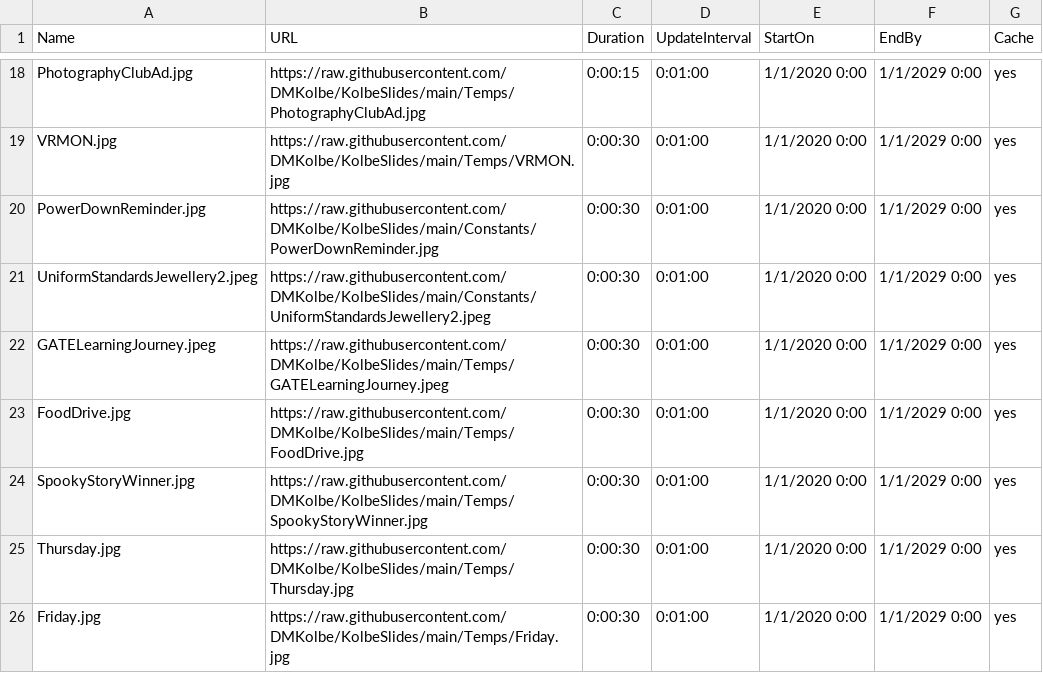
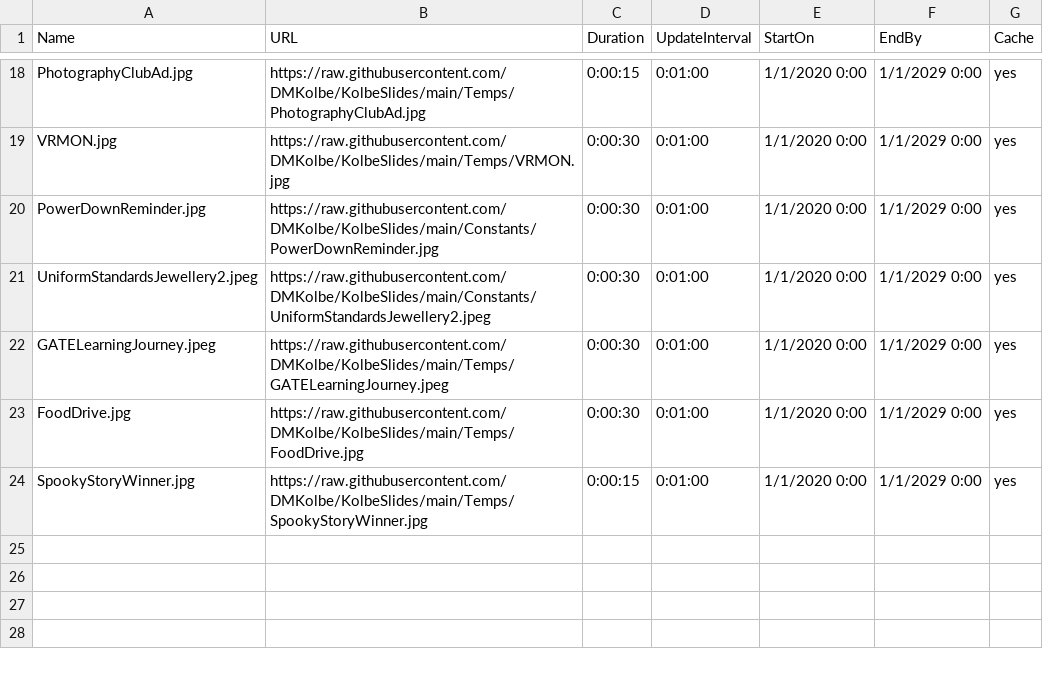
Before and after one commit to DMKolbe/KolbeSlides, a CSV file: Slides.csv, drawn as a sheet; only a part is shown, gaps mark what is left out.

Commit message:
Update Slides.csv

```diff
--- a/Slides.csv
+++ b/Slides.csv
@@ -23,4 +23,2 @@ GATELearningJourney.jpeg,https://raw.githubusercontent.com/DMKolbe/KolbeSlides/m
 FoodDrive.jpg,https://raw.githubusercontent.com/DMKolbe/KolbeSlides/main/Temps/FoodDrive.jpg,0:00:30,0:01:00,1/1/2020 0:00,1/1/2029 0:00,yes
-SpookyStoryWinner.jpg,https://raw.githubusercontent.com/DMKolbe/KolbeSlides/main/Temps/SpookyStoryWinner.jpg,0:00:30,0:01:00,1/1/2020 0:00,1/1/2029 0:00,yes
-Thursday.jpg,https://raw.githubusercontent.com/DMKolbe/KolbeSlides/main/Temps/Thursday.jpg,0:00:30,0:01:00,1/1/2020 0:00,1/1/2029 0:00,yes
-Friday.jpg,https://raw.githubusercontent.com/DMKolbe/KolbeSlides/main/Temps/Friday.jpg,0:00:30,0:01:00,1/1/2020 0:00,1/1/2029 0:00,yes
+SpookyStoryWinner.jpg,https://raw.githubusercontent.com/DMKolbe/KolbeSlides/main/Temps/SpookyStoryWinner.jpg,0:00:15,0:01:00,1/1/2020 0:00,1/1/2029 0:00,yes
```
